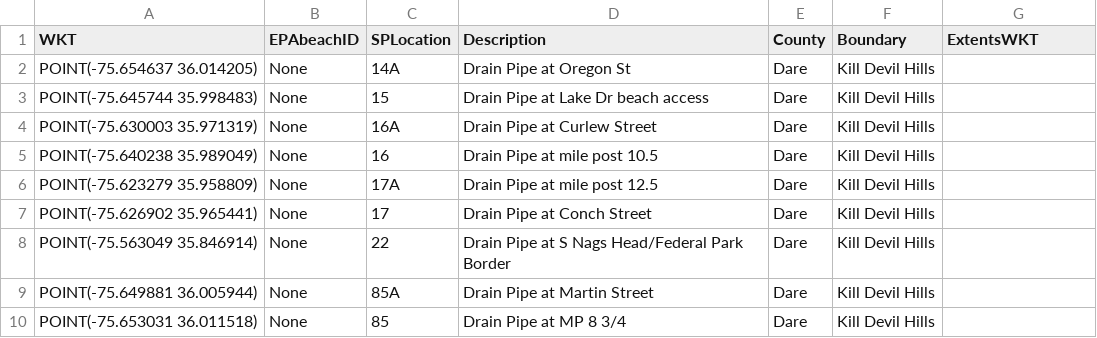
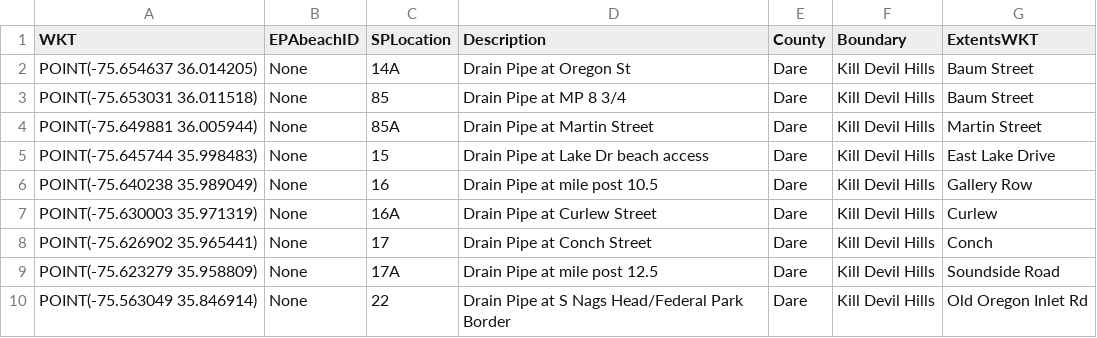
Before and after one commit to DanRamage/KillDevilHillsWQ, a CSV file: config/sample_sites.csv, drawn as a sheet.

Commit message:
Added the watershed boundary names.

```diff
--- a/config/sample_sites.csv
+++ b/config/sample_sites.csv
@@ -1,10 +1,10 @@
 WKT,EPAbeachID,SPLocation,Description,County,Boundary,ExtentsWKT
-"POINT(-75.654637 36.014205)","None","14A","Drain Pipe at Oregon St","Dare",Kill Devil Hills,
-"POINT(-75.645744 35.998483)","None",15,"Drain Pipe at Lake Dr beach access","Dare",Kill Devil Hills,
-"POINT(-75.630003 35.971319)","None",16A,"Drain Pipe at Curlew Street","Dare",Kill Devil Hills,
-"POINT(-75.640238 35.989049)","None",16,"Drain Pipe at mile post 10.5","Dare",Kill Devil Hills,
-"POINT(-75.623279 35.958809)","None",17A,"Drain Pipe at mile post 12.5","Dare",Kill Devil Hills,
-"POINT(-75.626902 35.965441)","None",17,"Drain Pipe at Conch Street","Dare",Kill Devil Hills,
-"POINT(-75.563049 35.846914)","None",22,"Drain Pipe at S Nags Head/Federal Park Border","Dare",Kill Devil Hills,
-"POINT(-75.649881 36.005944)","None",85A,"Drain Pipe at Martin Street","Dare",Kill Devil Hills,
-"POINT(-75.653031 36.011518)","None",85,"Drain Pipe at MP 8 3/4","Dare",Kill Devil Hills,
+"POINT(-75.654637 36.014205)","None","14A","Drain Pipe at Oregon St","Dare",Kill Devil Hills,"Baum Street"
+"POINT(-75.653031 36.011518)","None",85,"Drain Pipe at MP 8 3/4","Dare",Kill Devil Hills,Baum Street
+"POINT(-75.649881 36.005944)","None",85A,"Drain Pipe at Martin Street","Dare",Kill Devil Hills,"Martin Street"
+"POINT(-75.645744 35.998483)","None",15,"Drain Pipe at Lake Dr beach access","Dare",Kill Devil Hills,"East Lake Drive"
+"POINT(-75.640238 35.989049)","None",16,"Drain Pipe at mile post 10.5","Dare",Kill Devil Hills,"Gallery Row"
+"POINT(-75.630003 35.971319)","None",16A,"Drain Pipe at Curlew Street","Dare",Kill Devil Hills,"Curlew"
+"POINT(-75.626902 35.965441)","None",17,"Drain Pipe at Conch Street","Dare",Kill Devil Hills,"Conch"
+"POINT(-75.623279 35.958809)","None",17A,"Drain Pipe at mile post 12.5","Dare",Kill Devil Hills,"Soundside Road"
+"POINT(-75.563049 35.846914)","None",22,"Drain Pipe at S Nags Head/Federal Park Border","Dare",Kill Devil Hills,"Old Oregon Inlet Rd"
```
